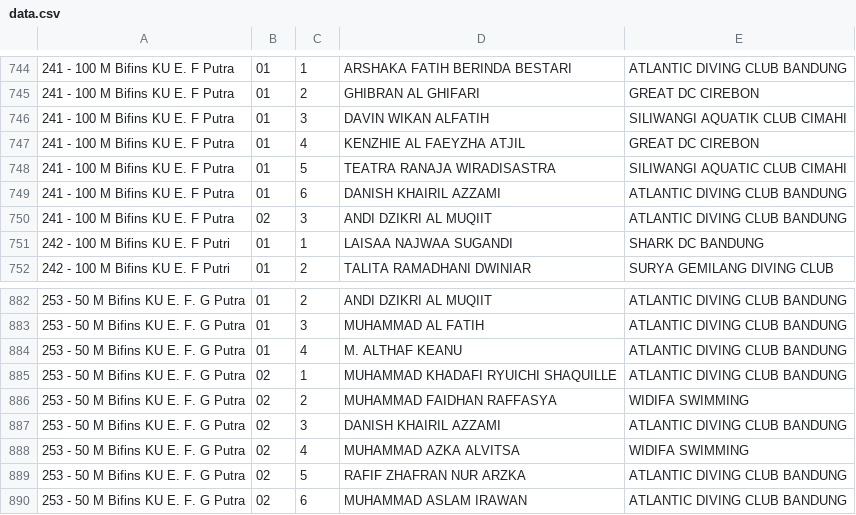
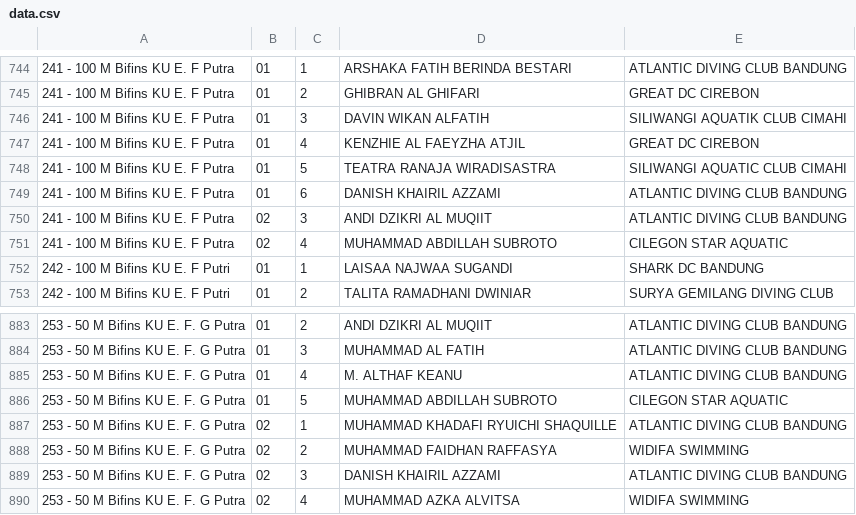
Before and after one commit to meetmanager-live/meetmanager, a CSV file: data.csv, drawn as a sheet; only a part is shown, gaps mark what is left out; the shorter side is filled out with more unchanged rows; the diff names each change by its address in the sheet, - before the commit and + after, or states it on an @@ line.

Commit message:
Update data.csv

```diff
--- a/data.csv
+++ b/data.csv
+row 751: 241 - 100 M Bifins KU E. F Putra | 02 | 4 | MUHAMMAD ABDILLAH SUBROTO | CILEGON STAR AQUATIC
+row 886: 253 - 50 M Bifins KU E. F. G Putra | 01 | 5 | MUHAMMAD ABDILLAH SUBROTO | CILEGON STAR AQUATIC
```
